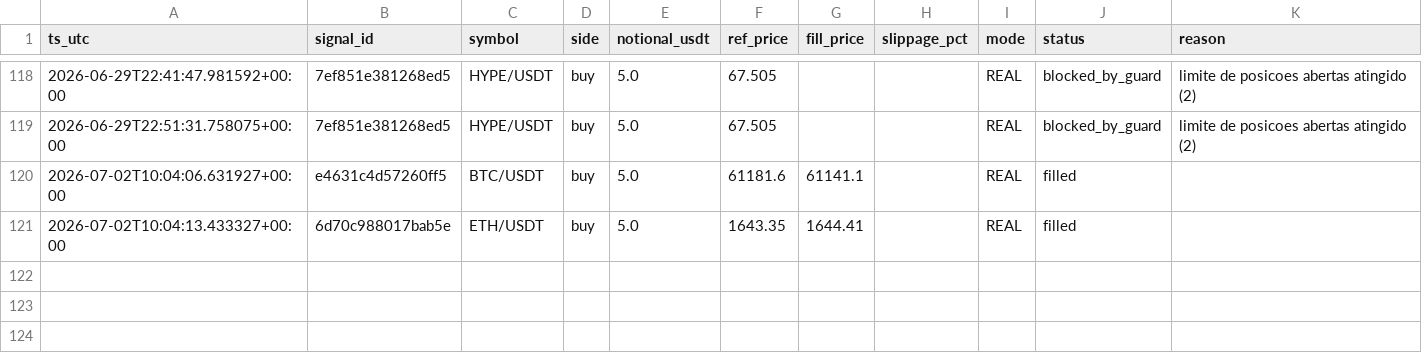
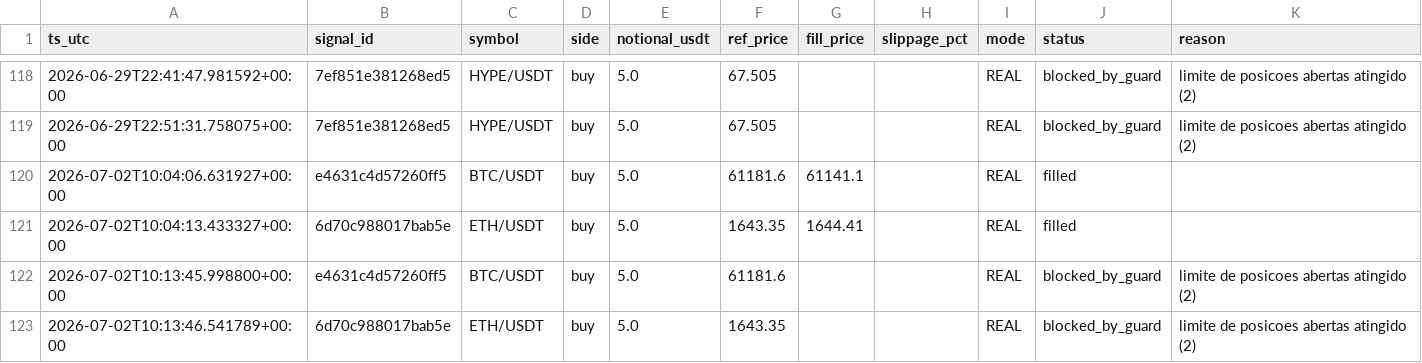
Before and after one commit to neliocastro/crypto-signal-bot, a CSV file: state/orders_executed.csv, drawn as a sheet; only a part is shown, gaps mark what is left out.

```diff
--- a/state/orders_executed.csv
+++ b/state/orders_executed.csv
@@ -121 +121,3 @@ ts_utc,signal_id,symbol,side,notional_usdt,ref_price,fill_price,slippage_pct,mod
 2026-07-02T10:04:13.433327+00:00,6d70c988017bab5e,ETH/USDT,buy,5.0,1643.35,1644.41,,REAL,filled,
+2026-07-02T10:13:45.998800+00:00,e4631c4d57260ff5,BTC/USDT,buy,5.0,61181.6,,,REAL,blocked_by_guard,limite de posicoes abertas atingido (2)
+2026-07-02T10:13:46.541789+00:00,6d70c988017bab5e,ETH/USDT,buy,5.0,1643.35,,,REAL,blocked_by_guard,limite de posicoes abertas atingido (2)
```
Also changed, not shown: 2 other files.
